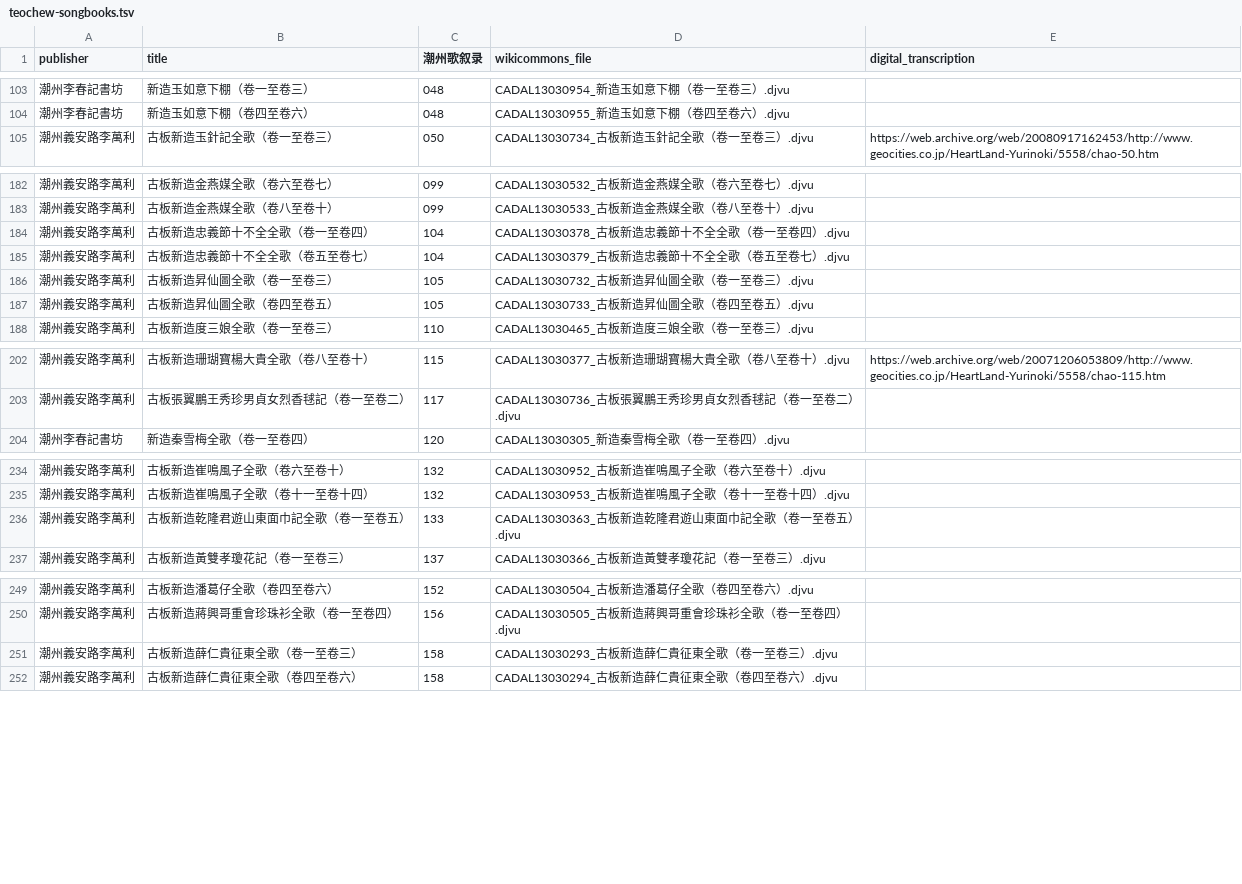
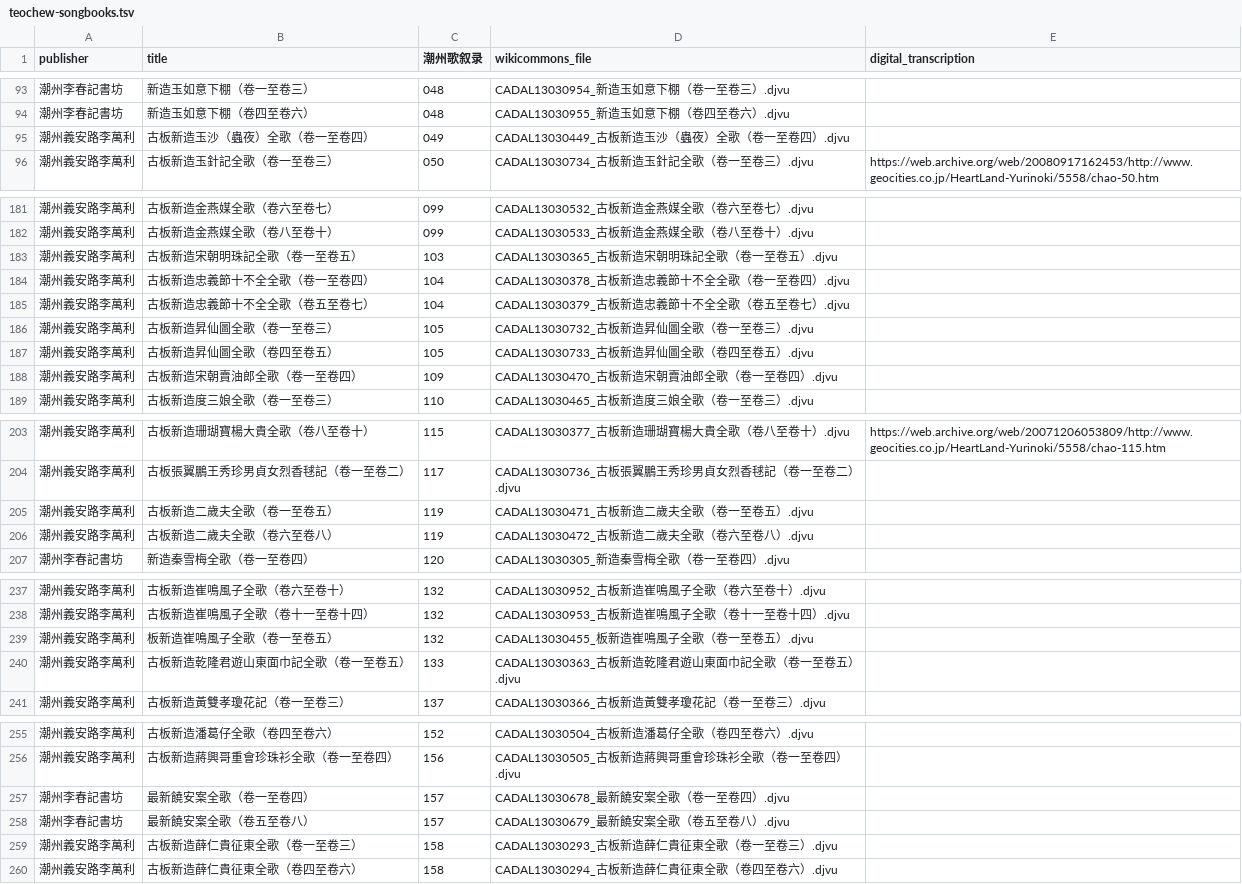
Before and after one commit to learn-teochew/tc-songbooks, a TSV file: teochew-songbooks.tsv, drawn as a sheet; only a part is shown, gaps mark what is left out; the diff covers the shown part only.

```diff
--- a/teochew-songbooks.tsv
+++ b/teochew-songbooks.tsv
@@ -104,2 +94,3 @@ publisher	title	潮州歌叙录	wikicommons_file	digital_transcription
 潮州李春記書坊	新造玉如意下棚（卷四至卷六）	048	CADAL13030955_新造玉如意下棚（卷四至卷六）.djvu	
+潮州義安路李萬利	古板新造玉沙（蟲夜）全歌（卷一至卷四）	049	CADAL13030449_古板新造玉沙（蟲夜）全歌（卷一至卷四）.djvu	
 潮州義安路李萬利	古板新造玉針記全歌（卷一至卷三）	050	CADAL13030734_古板新造玉針記全歌（卷一至卷三）.djvu	https://web.archive.org/web/20080917162453/http://www.geocities.co.jp/HeartLand-Yurinoki/5558/chao-50.htm
@@ -183,2 +182,3 @@ publisher	title	潮州歌叙录	wikicommons_file	digital_transcription
 潮州義安路李萬利	古板新造金燕媒全歌（卷八至卷十）	099	CADAL13030533_古板新造金燕媒全歌（卷八至卷十）.djvu	
+潮州義安路李萬利	古板新造宋朝明珠記全歌（卷一至卷五）	103	CADAL13030365_古板新造宋朝明珠記全歌（卷一至卷五）.djvu	
 潮州義安路李萬利	古板新造忠義節十不全全歌（卷一至卷四）	104	CADAL13030378_古板新造忠義節十不全全歌（卷一至卷四）.djvu	
@@ -187,2 +187,3 @@ publisher	title	潮州歌叙录	wikicommons_file	digital_transcription
 潮州義安路李萬利	古板新造昇仙圖全歌（卷四至卷五）	105	CADAL13030733_古板新造昇仙圖全歌（卷四至卷五）.djvu	
+潮州義安路李萬利	古板新造宋朝賣油郎全歌（卷一至卷四）	109	CADAL13030470_古板新造宋朝賣油郎全歌（卷一至卷四）.djvu	
 潮州義安路李萬利	古板新造度三娘全歌（卷一至卷三）	110	CADAL13030465_古板新造度三娘全歌（卷一至卷三）.djvu	
@@ -203,2 +204,4 @@ publisher	title	潮州歌叙录	wikicommons_file	digital_transcription
 潮州義安路李萬利	古板張翼鵬王秀珍男貞女烈香毬記（卷一至卷二）	117	CADAL13030736_古板張翼鵬王秀珍男貞女烈香毬記（卷一至卷二）.djvu	
+潮州義安路李萬利	古板新造二歲夫全歌（卷一至卷五）	119	CADAL13030471_古板新造二歲夫全歌（卷一至卷五）.djvu	
+潮州義安路李萬利	古板新造二歲夫全歌（卷六至卷八）	119	CADAL13030472_古板新造二歲夫全歌（卷六至卷八）.djvu	
 潮州李春記書坊	新造秦雪梅全歌（卷一至卷四）	120	CADAL13030305_新造秦雪梅全歌（卷一至卷四）.djvu	
@@ -235,2 +238,3 @@ publisher	title	潮州歌叙录	wikicommons_file	digital_transcription
 潮州義安路李萬利	古板新造崔鳴風子全歌（卷十一至卷十四）	132	CADAL13030953_古板新造崔鳴風子全歌（卷十一至卷十四）.djvu	
+潮州義安路李萬利	板新造崔鳴風子全歌（卷一至卷五）	132	CADAL13030455_板新造崔鳴風子全歌（卷一至卷五）.djvu	
 潮州義安路李萬利	古板新造乾隆君遊山東面巾記全歌（卷一至卷五）	133	CADAL13030363_古板新造乾隆君遊山東面巾記全歌（卷一至卷五）.djvu	
@@ -250,2 +256,4 @@ publisher	title	潮州歌叙录	wikicommons_file	digital_transcription
 潮州義安路李萬利	古板新造蔣興哥重會珍珠衫全歌（卷一至卷四）	156	CADAL13030505_古板新造蔣興哥重會珍珠衫全歌（卷一至卷四）.djvu	
+潮州李春記書坊	最新饒安案全歌（卷一至卷四）	157	CADAL13030678_最新饒安案全歌（卷一至卷四）.djvu	
+潮州李春記書坊	最新饒安案全歌（卷五至卷八）	157	CADAL13030679_最新饒安案全歌（卷五至卷八）.djvu	
 潮州義安路李萬利	古板新造薛仁貴征東全歌（卷一至卷三）	158	CADAL13030293_古板新造薛仁貴征東全歌（卷一至卷三）.djvu	
```
Also changed, not shown: 14 added rows and 22 removed rows elsewhere in this file.
